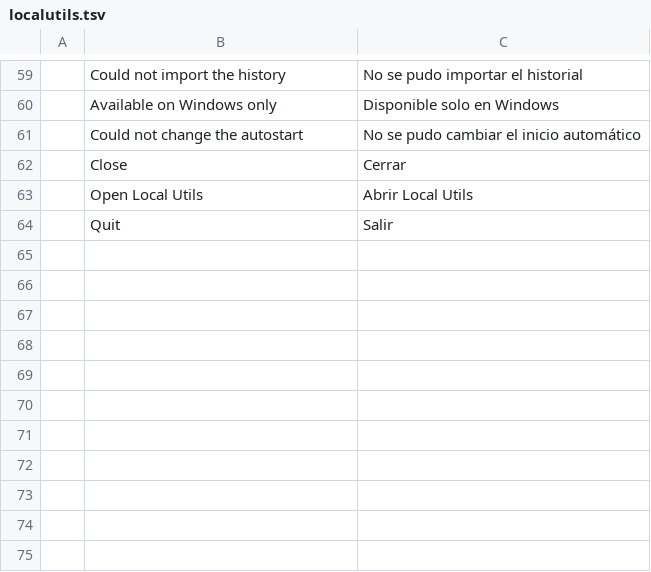
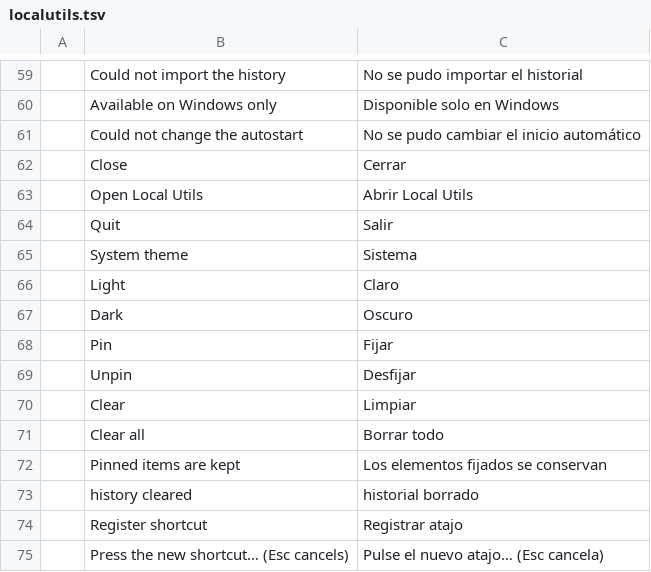
Before and after one commit to Anon5T4R/Local-Utils, a TSV file: i18n/locales/es/localutils.tsv, drawn as a sheet; only a part is shown, gaps mark what is left out; the diff names each change by its address in the sheet, - before the commit and + after, or states it on an @@ line.

```diff
--- a/i18n/locales/es/localutils.tsv
+++ b/i18n/locales/es/localutils.tsv
+row 65:  | System theme | Sistema
+row 66:  | Light | Claro
+row 67:  | Dark | Oscuro
+row 68:  | Pin | Fijar
+row 69:  | Unpin | Desfijar
+row 70:  | Clear | Limpiar
+row 71:  | Clear all | Borrar todo
+row 72:  | Pinned items are kept | Los elementos fijados se conservan
+row 73:  | history cleared | historial borrado
+row 74:  | Register shortcut | Registrar atajo
+row 75:  | Press the new shortcut… (Esc cancels) | Pulse el nuevo atajo… (Esc cancela)
```
Also changed, not shown: i18n/locales/pt-br/localutils.tsv, 11 other files.
